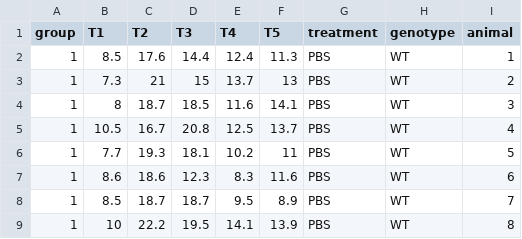
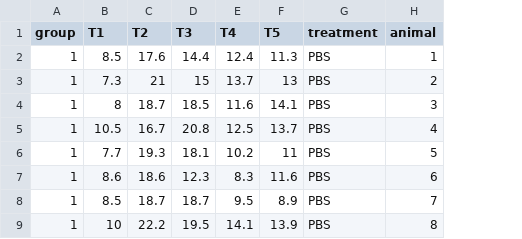
Before and after one commit to toryn13/stats_files, a CSV file: GTT.csv, drawn as a sheet; only a part is shown; the diff names each change by its address in the sheet, - before the commit and + after, or states it on an @@ line.

Commit message:
Add files via upload

```diff
--- a/GTT.csv
+++ b/GTT.csv
-column H (genotype), rows 2-9: all WT
```
